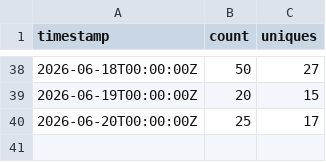
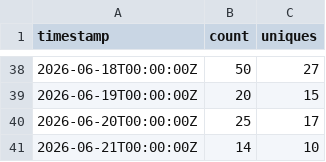
Before and after one commit to daiemon12/catia-v5-mcp-server, a CSV file: traffic/clones.csv, drawn as a sheet; only a part is shown, gaps mark what is left out; the diff names each change by its address in the sheet, - before the commit and + after, or states it on an @@ line.

```diff
--- a/traffic/clones.csv
+++ b/traffic/clones.csv
+row 41: 2026-06-21T00:00:00Z | 14 | 10
```
Also changed, not shown: traffic/views.csv, 5 other files.
